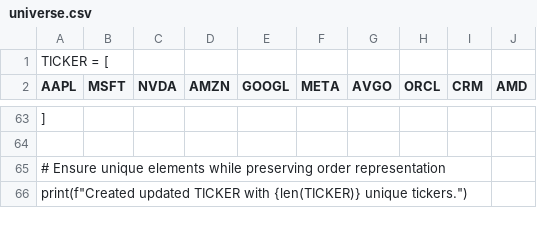
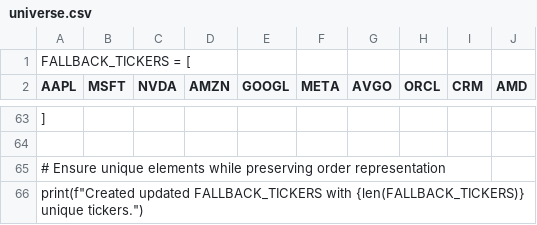
Before and after one commit to kevafleet/app, a CSV file: universe.csv, drawn as a sheet; only a part is shown, gaps mark what is left out.

Commit message:
Rename TICKER to FALLBACK_TICKERS in universe.csv

```diff
--- a/universe.csv
+++ b/universe.csv
@@ -1,2 +1,2 @@
-TICKER = [
+FALLBACK_TICKERS = [
     "AAPL", "MSFT", "NVDA", "AMZN", "GOOGL", "META", "AVGO", "ORCL", "CRM", "AMD",
@@ -65,2 +65,2 @@ TICKER = [
 # Ensure unique elements while preserving order representation
-print(f"Created updated TICKER with {len(TICKER)} unique tickers.")
+print(f"Created updated FALLBACK_TICKERS with {len(FALLBACK_TICKERS)} unique tickers.")
```
